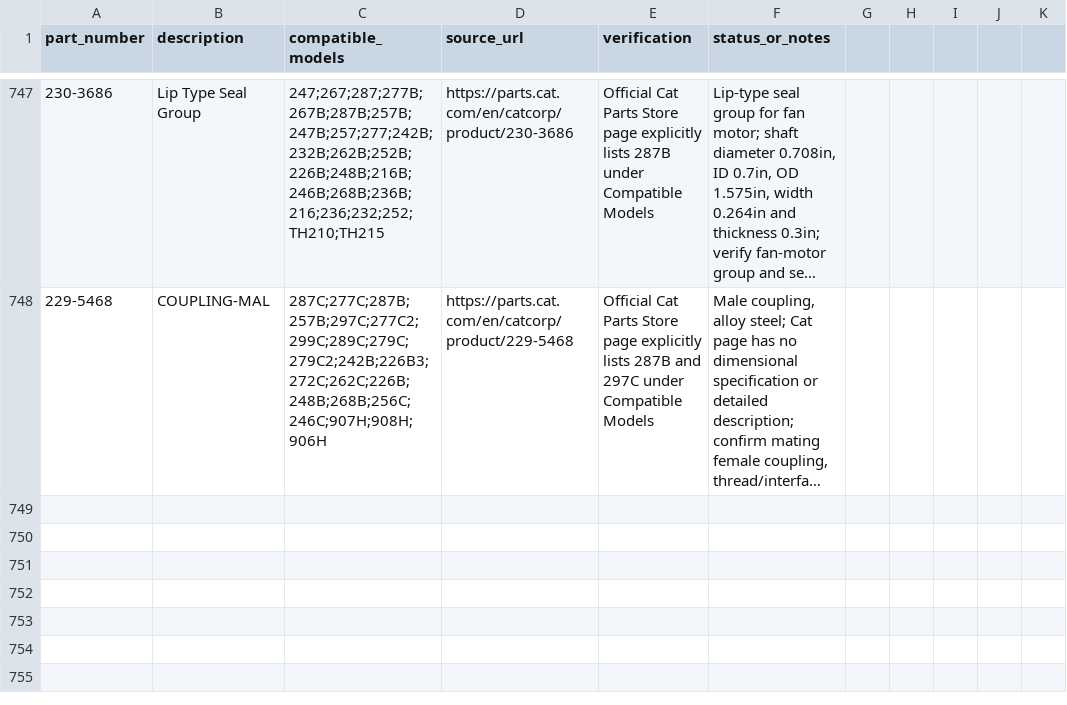
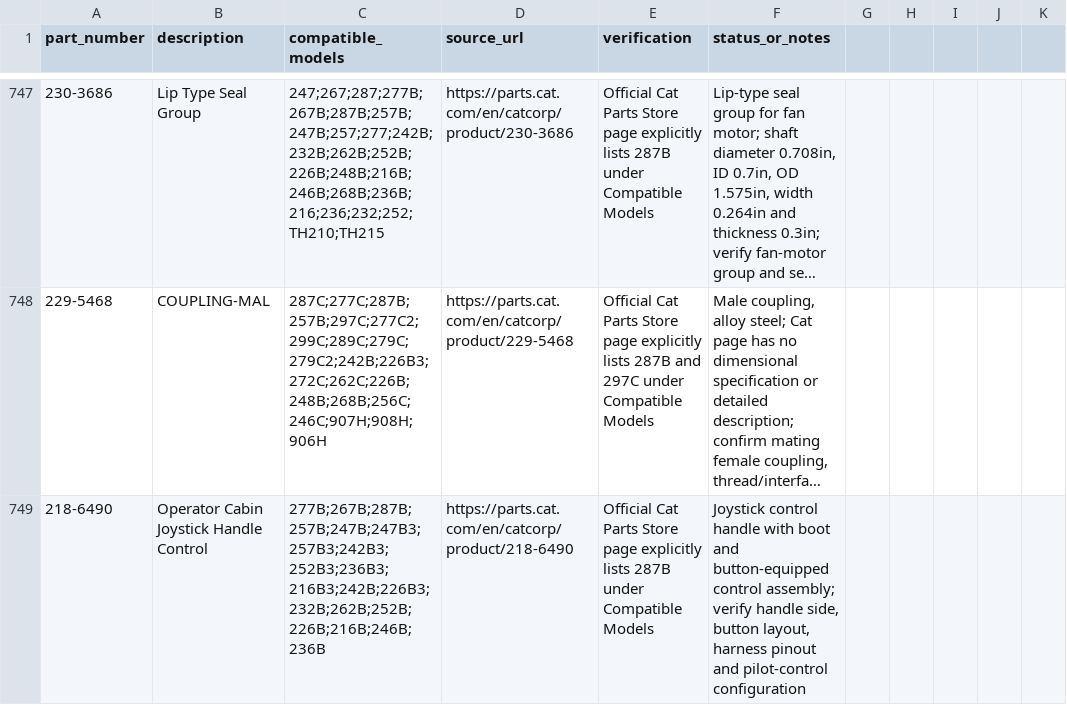
Before and after one commit to saeed860/Amoot-Machine, a CSV file: data/cat-287b-official-parts-verification-2026-11-25.csv, drawn as a sheet; only a part is shown, gaps mark what is left out; long unchanged cells end in …; the diff names each change by its address in the sheet, - before the commit and + after, or states it on an @@ line.

Commit message:
Record Cat official extraction batch 88 (3/5)

```diff
--- a/data/cat-287b-official-parts-verification-2026-11-25.csv
+++ b/data/cat-287b-official-parts-verification-2026-11-25.csv
+row 749: 218-6490 | Operator Cabin Joystick Handle Control | 277B;267B;287B;257B;247B;247B3;257B3;242B3;252B3;236B3;216B3;242B;226B3;232B;262B;252B;226B;216B;246B;236B | https://parts.cat.com/en/catcorp/product/218-6490 | Official Cat Parts Store page explicitly lists 287B under Compatible Models | Joystick control handle with boot and button-equipped control assembly; verify handle side, button layout, harness pinout and pilot-control configuration
```
